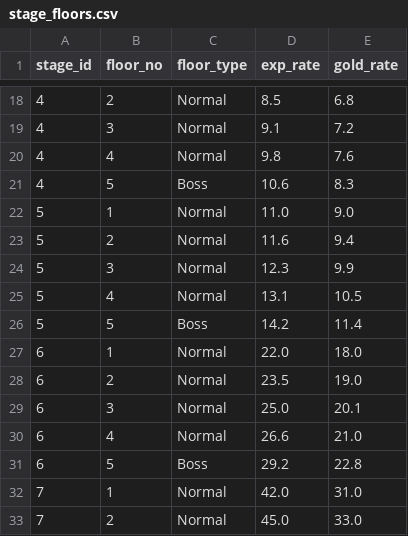
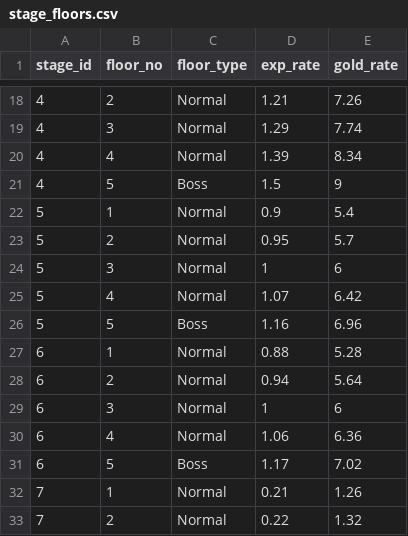
Before and after one commit to ayumu203/nisekue, a CSV file: server/resources/quest/stage_floors.csv, drawn as a sheet; only a part is shown, gaps mark what is left out; the diff covers the shown part only.

```diff
--- a/server/resources/quest/stage_floors.csv
+++ b/server/resources/quest/stage_floors.csv
@@ -18,16 +18,16 @@ stage_id,floor_no,floor_type,exp_rate,gold_rate
-4,2,Normal,8.5,6.8
-4,3,Normal,9.1,7.2
-4,4,Normal,9.8,7.6
-4,5,Boss,10.6,8.3
-5,1,Normal,11.0,9.0
-5,2,Normal,11.6,9.4
-5,3,Normal,12.3,9.9
-5,4,Normal,13.1,10.5
-5,5,Boss,14.2,11.4
-6,1,Normal,22.0,18.0
-6,2,Normal,23.5,19.0
-6,3,Normal,25.0,20.1
-6,4,Normal,26.6,21.0
-6,5,Boss,29.2,22.8
-7,1,Normal,42.0,31.0
-7,2,Normal,45.0,33.0
+4,2,Normal,1.21,7.26
+4,3,Normal,1.29,7.74
+4,4,Normal,1.39,8.34
+4,5,Boss,1.5,9
+5,1,Normal,0.9,5.4
+5,2,Normal,0.95,5.7
+5,3,Normal,1,6
+5,4,Normal,1.07,6.42
+5,5,Boss,1.16,6.96
+6,1,Normal,0.88,5.28
+6,2,Normal,0.94,5.64
+6,3,Normal,1,6
+6,4,Normal,1.06,6.36
+6,5,Boss,1.17,7.02
+7,1,Normal,0.21,1.26
+7,2,Normal,0.22,1.32
```
Also changed, not shown: 104 edited cells elsewhere in this file.
